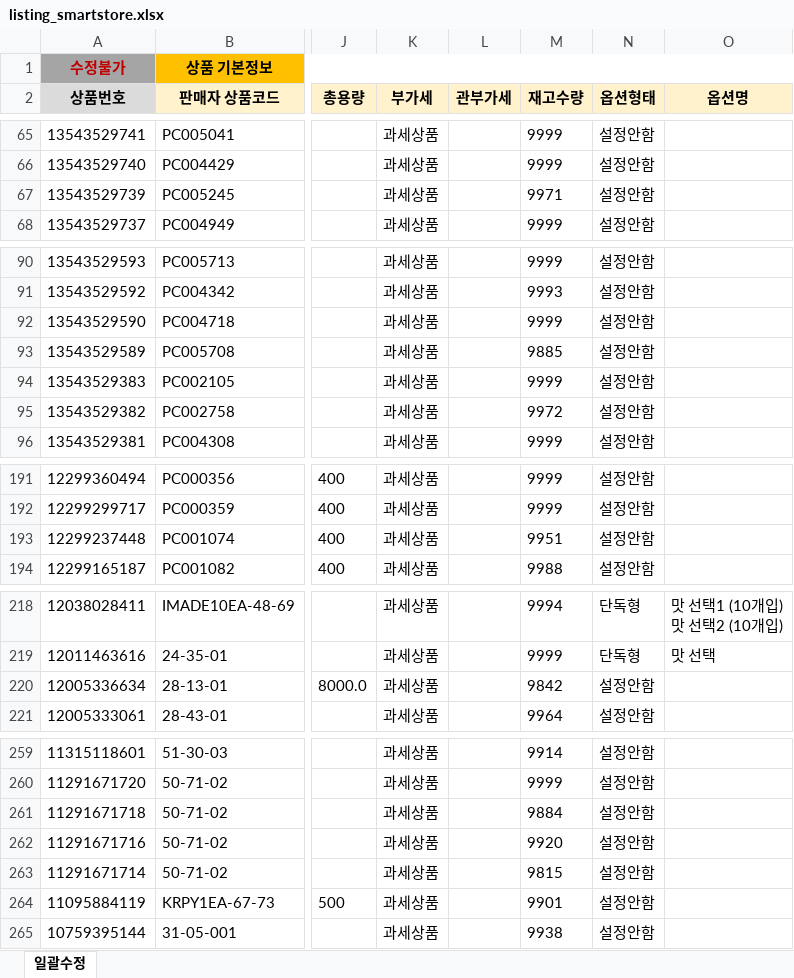
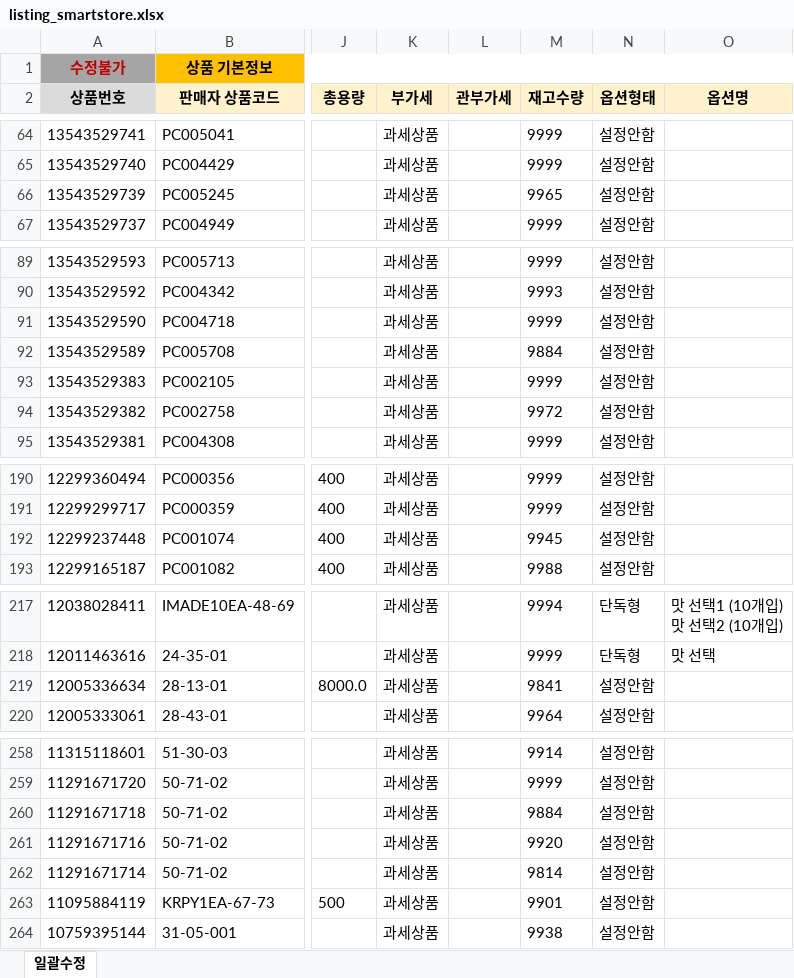
Before and after one commit to OURPROJECTDAO/work-automation-app, an Excel workbook: reference/listing_smartstore.xlsx, sheet 일괄수정, drawn as a sheet; only a part is shown, gaps mark what is left out; values as stored, in another font and other column widths than the file's, no borders; addresses are those after the commit; the diff covers the shown part only; the diff names each change by its address in the sheet, - before the commit and + after, or states it on an @@ line.

```diff
--- a/reference/listing_smartstore.xlsx (sheet 일괄수정)
+++ b/reference/listing_smartstore.xlsx (sheet 일괄수정)
-M66 (재고수량): 9971
+M66 (재고수량): 9965
-M92 (재고수량): 9885
+M92 (재고수량): 9884
-M192 (재고수량): 9951
+M192 (재고수량): 9945
-M219 (재고수량): 9842
+M219 (재고수량): 9841
-M262 (재고수량): 9815
+M262 (재고수량): 9814
```
Also changed, not shown: 3 removed rows and 20 edited cells elsewhere in this sheet.
